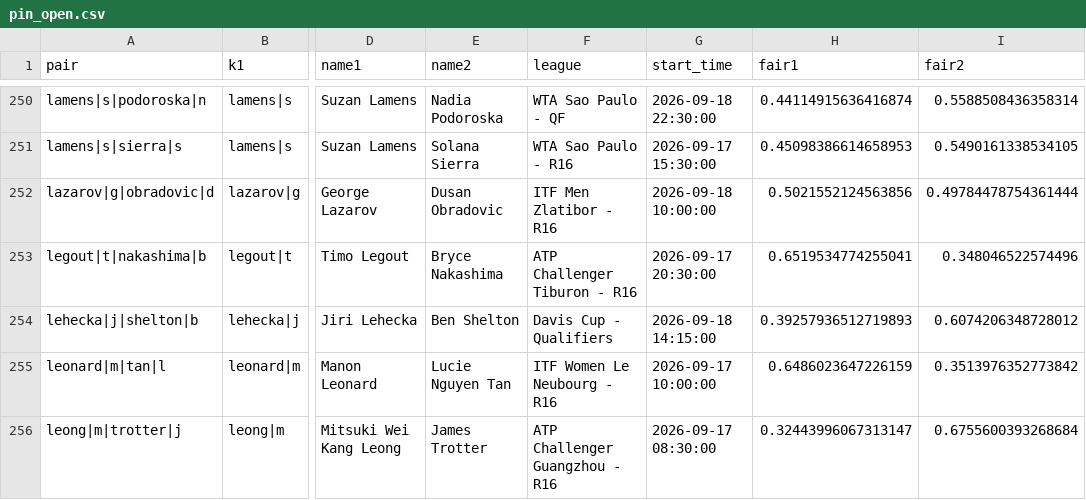
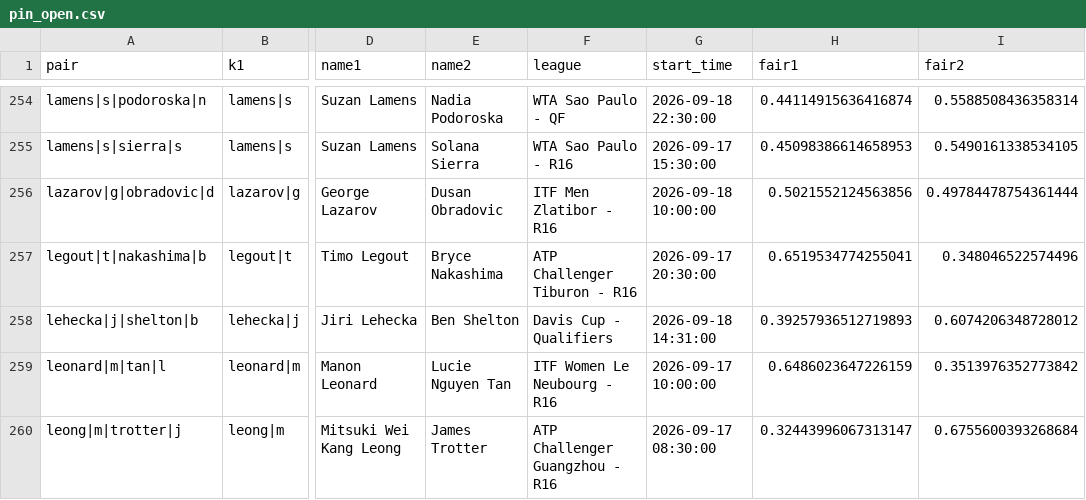
Before and after one commit to Teemotaij/pinnacle-board, a CSV file: board/pin_open.csv, drawn as a sheet; only a part is shown, gaps mark what is left out; addresses are those after the commit; the diff covers the shown part only; the diff names each change by its address in the sheet, - before the commit and + after, or states it on an @@ line.

```diff
--- a/board/pin_open.csv
+++ b/board/pin_open.csv
-G258 (start_time): 2026-09-18 14:15:00
+G258 (start_time): 2026-09-18 14:31:00
```
Also changed, not shown: 7 added rows and 9 edited cells elsewhere in this file, board/pin_close.csv, board/ticks/2026-09-18.csv.
